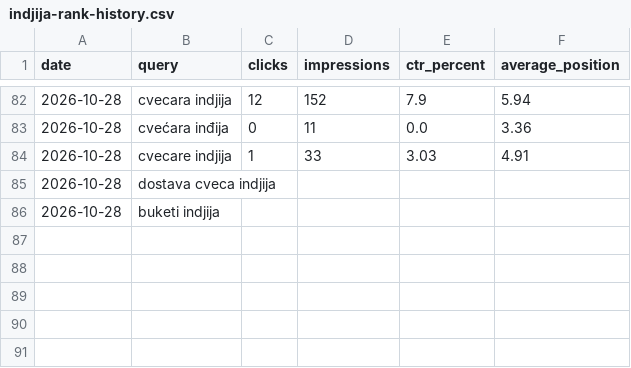
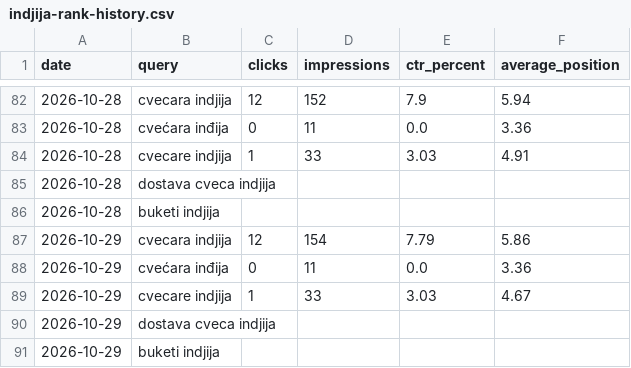
Before and after one commit to darkotosic/lotos-seo-monitornig, a CSV file: reports/indjija-rank-history.csv, drawn as a sheet; only a part is shown, gaps mark what is left out; the diff names each change by its address in the sheet, - before the commit and + after, or states it on an @@ line.

```diff
--- a/reports/indjija-rank-history.csv
+++ b/reports/indjija-rank-history.csv
+row 87: 2026-10-29 | cvecara indjija | 12 | 154 | 7.79 | 5.86
+row 88: 2026-10-29 | cvećara inđija | 0 | 11 | 0.0 | 3.36
+row 89: 2026-10-29 | cvecare indjija | 1 | 33 | 3.03 | 4.67
+row 90: 2026-10-29 | dostava cveca indjija
+row 91: 2026-10-29 | buketi indjija
```
Also changed, not shown: reports/indjija-history.csv, reports/indjija-keywords.csv, 10 other files.
